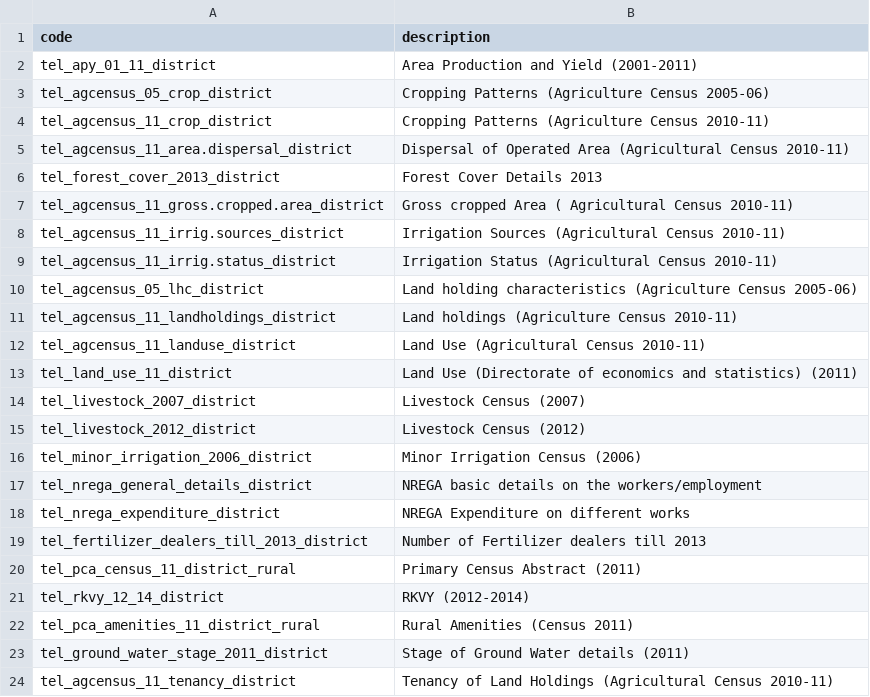
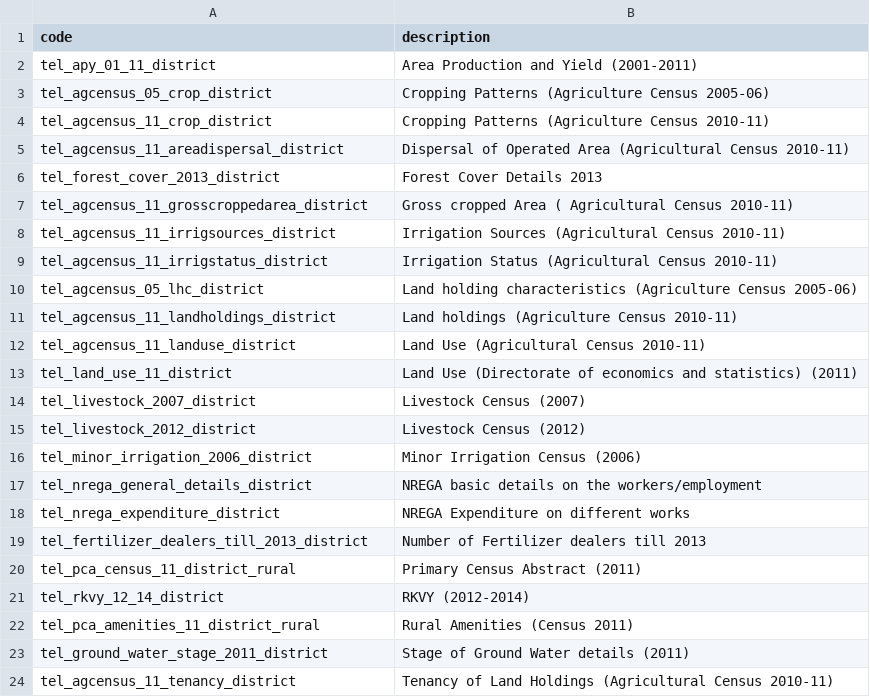
Before and after one commit to varungoel123/telangana-mapping-app, a CSV file: map_files/data/dataset_lookup.csv, drawn as a sheet.

```diff
--- a/map_files/data/dataset_lookup.csv
+++ b/map_files/data/dataset_lookup.csv
@@ -4,7 +4,7 @@ tel_agcensus_05_crop_district,Cropping Patterns (Agriculture Census 2005-06)
 tel_agcensus_11_crop_district,Cropping Patterns (Agriculture Census 2010-11)
-tel_agcensus_11_area.dispersal_district,Dispersal of Operated Area (Agricultural Census 2010-11)
+tel_agcensus_11_areadispersal_district,Dispersal of Operated Area (Agricultural Census 2010-11)
 tel_forest_cover_2013_district,Forest Cover Details 2013
-tel_agcensus_11_gross.cropped.area_district,Gross cropped Area ( Agricultural Census 2010-11)
-tel_agcensus_11_irrig.sources_district,Irrigation Sources (Agricultural Census 2010-11)
-tel_agcensus_11_irrig.status_district,Irrigation Status (Agricultural Census 2010-11)
+tel_agcensus_11_grosscroppedarea_district,Gross cropped Area ( Agricultural Census 2010-11)
+tel_agcensus_11_irrigsources_district,Irrigation Sources (Agricultural Census 2010-11)
+tel_agcensus_11_irrigstatus_district,Irrigation Status (Agricultural Census 2010-11)
 tel_agcensus_05_lhc_district,Land holding characteristics (Agriculture Census 2005-06)
```
Also changed, not shown: 5 other files.
